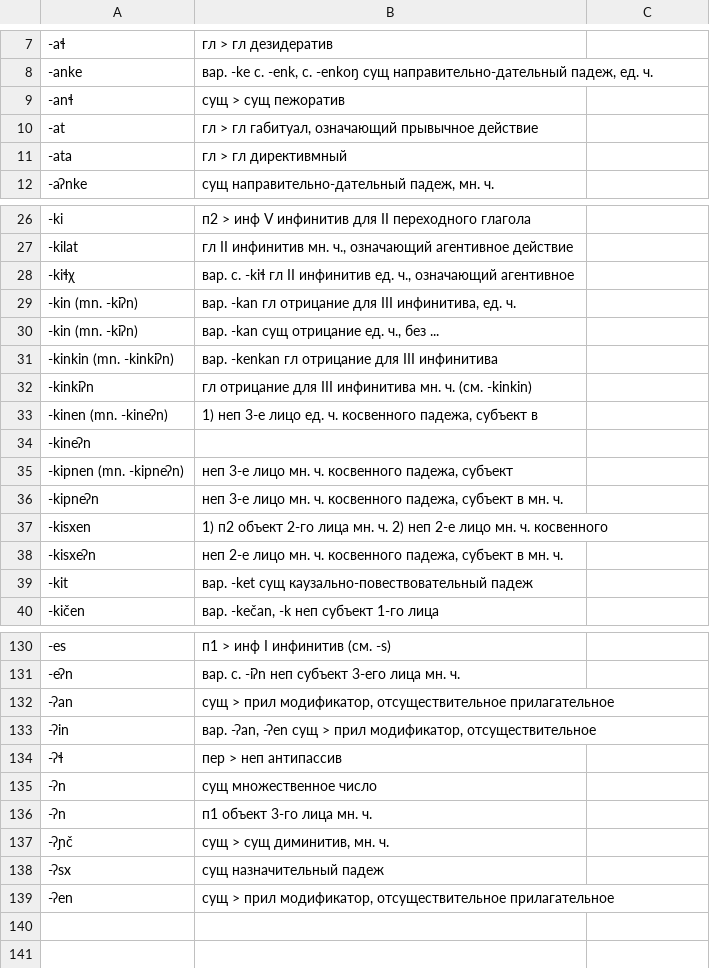
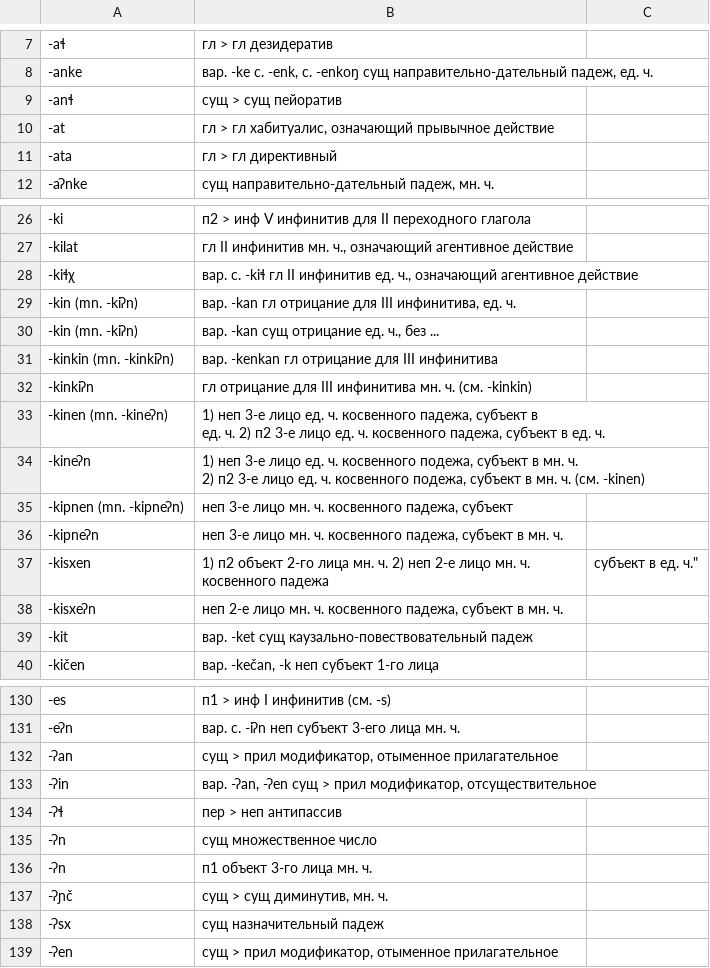
Before and after one commit to lillilek/itelmendictionary, a CSV file: affixes_transliterated.csv, drawn as a sheet; only a part is shown, gaps mark what is left out; the diff covers the shown part only.

Commit message:
corrected affixes_transliterated.csv

```diff
--- a/affixes_transliterated.csv
+++ b/affixes_transliterated.csv
@@ -8,5 +8,5 @@
 -anke,"вар. -ke с. -enk, с. -enkoŋ сущ направительно-дательный падеж, ед. ч."
--anɬ,сущ > сущ пежоратив
--at,"гл > гл габитуал, означающий прывычное действие"
--ata,гл > гл директивмный
+-anɬ,сущ > сущ пейоратив
+-at,"гл > гл хабитуалис, означающий прывычное действие"
+-ata,гл > гл директивный
 -aʔnke,"сущ направительно-дательный падеж, мн. ч."
@@ -27,3 +27,3 @@
 -kilat,"гл II инфинитив мн. ч., означающий агентивное действие"
--kiɬχ,"вар. с. -kiɬ гл II инфинитив ед. ч., означающий агентивное"
+-kiɬχ,"вар. с. -kiɬ гл II инфинитив ед. ч., означающий агентивное действие"
 -kin (mn. -kiʔn),"вар. -kan гл отрицание для III инфинитива, ед. ч."
@@ -32,7 +32,9 @@
 -kinkiʔn,гл отрицание для III инфинитива мн. ч. (см. -kinkin)
--kinen (mn. -kineʔn),"1) неп 3-е лицо ед. ч. косвенного падежа, субъект в"
--kineʔn,
+-kinen (mn. -kineʔn),"1) неп 3-е лицо ед. ч. косвенного падежа, субъект в
+ед. ч. 2) п2 3-е лицо ед. ч. косвенного падежа, субъект в ед. ч."
+-kineʔn, "1) неп 3-е лицо ед. ч. косвенного подежа, субъект в мн. ч.
+ 2) п2 3-е лицо ед. ч. косвенного подежа, субъект в мн. ч. (см. -kinen)"
 -kipnen (mn. -kipneʔn),"неп 3-е лицо мн. ч. косвенного падежа, субъект"
 -kipneʔn,"неп 3-е лицо мн. ч. косвенного падежа, субъект в мн. ч."
--kisxen,1) п2 объект 2-го лица мн. ч. 2) неп 2-е лицо мн. ч. косвенного
+-kisxen,1) п2 объект 2-го лица мн. ч. 2) неп 2-е лицо мн. ч. косвенного падежа, субъект в ед. ч."
 -kisxeʔn,"неп 2-е лицо мн. ч. косвенного падежа, субъект в мн. ч."
@@ -131,3 +133,3 @@
 -eʔn,вар. с. -iʔn неп субъект 3-его лица мн. ч.
--ʔan,"сущ > прил модификатор, отсуществительное прилагательное"
+-ʔan,"сущ > прил модификатор, отыменное прилагательное"
 -ʔin,"вар. -ʔan, -ʔen сущ > прил модификатор, отсуществительное"
@@ -136,4 +138,4 @@
 -ʔn,п1 объект 3-го лица мн. ч.
--ʔɲč,"сущ > сущ диминитив, мн. ч."
+-ʔɲč,"сущ > сущ диминутив, мн. ч."
 -ʔsx,сущ назначительный падеж
--ʔen,"сущ > прил модификатор, отсуществительное прилагательное"
+-ʔen,"сущ > прил модификатор, отыменное прилагательное"
```
Also changed, not shown: 1 edited cell elsewhere in this file.
